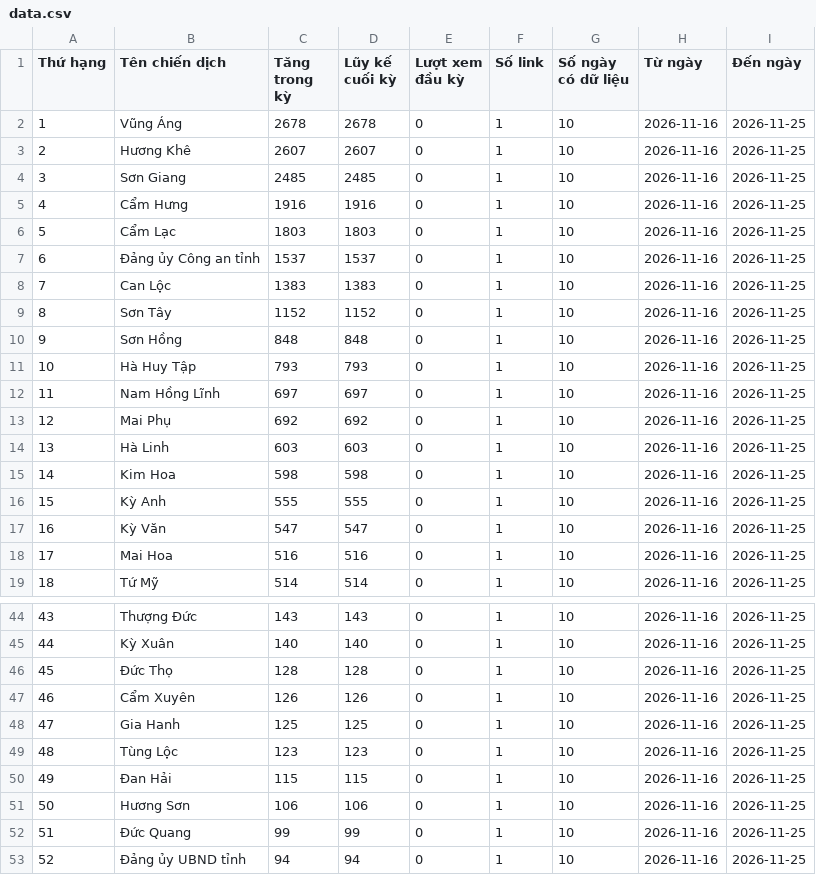
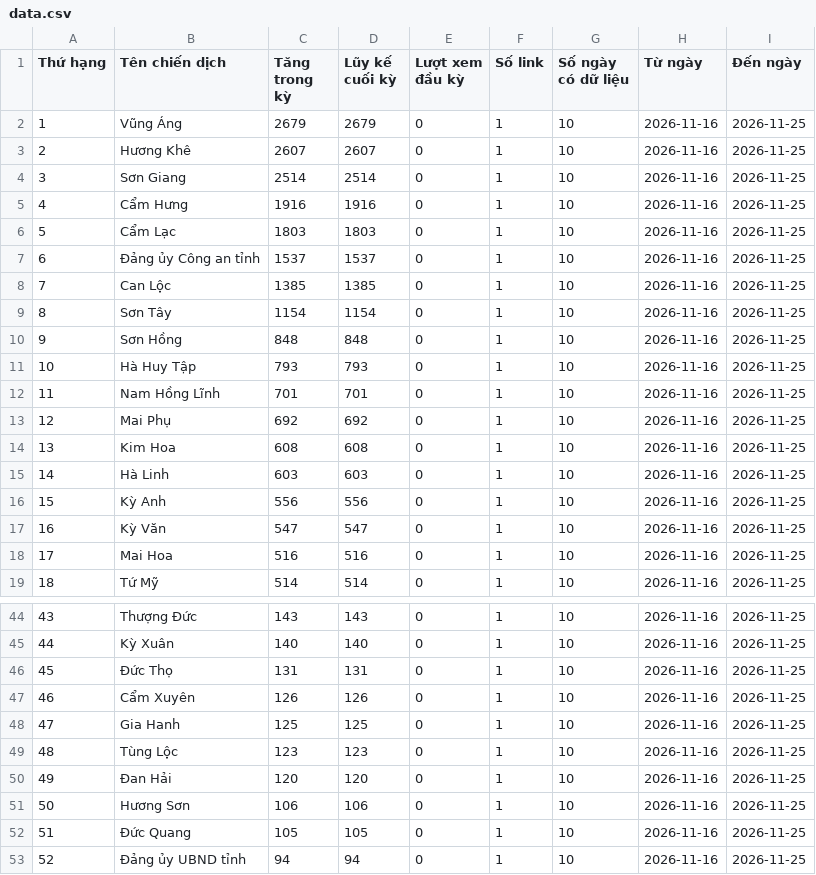
Before and after one commit to phuonglinh-ai/truyenthonghatinh, a CSV file: data.csv, drawn as a sheet; only a part is shown, gaps mark what is left out; the diff covers the shown part only.

Commit message:
Update data 2026-11-25 20:15

```diff
--- a/data.csv
+++ b/data.csv
@@ -1,5 +1,5 @@
 Thứ hạng,Tên chiến dịch,Tăng trong kỳ,Lũy kế cuối kỳ,Lượt xem đầu kỳ,Số link,Số ngày có dữ liệu,Từ ngày,Đến ngày
-1,Vũng Áng,2678,2678,0,1,10,2026-11-16,2026-11-25
+1,Vũng Áng,2679,2679,0,1,10,2026-11-16,2026-11-25
 2,Hương Khê,2607,2607,0,1,10,2026-11-16,2026-11-25
-3,Sơn Giang,2485,2485,0,1,10,2026-11-16,2026-11-25
+3,Sơn Giang,2514,2514,0,1,10,2026-11-16,2026-11-25
 4,Cẩm Hưng,1916,1916,0,1,10,2026-11-16,2026-11-25
@@ -7,11 +7,11 @@
 6,Đảng ủy Công an tỉnh,1537,1537,0,1,10,2026-11-16,2026-11-25
-7,Can Lộc,1383,1383,0,1,10,2026-11-16,2026-11-25
-8,Sơn Tây,1152,1152,0,1,10,2026-11-16,2026-11-25
+7,Can Lộc,1385,1385,0,1,10,2026-11-16,2026-11-25
+8,Sơn Tây,1154,1154,0,1,10,2026-11-16,2026-11-25
 9,Sơn Hồng,848,848,0,1,10,2026-11-16,2026-11-25
 10,Hà Huy Tập,793,793,0,1,10,2026-11-16,2026-11-25
-11,Nam Hồng Lĩnh,697,697,0,1,10,2026-11-16,2026-11-25
+11,Nam Hồng Lĩnh,701,701,0,1,10,2026-11-16,2026-11-25
 12,Mai Phụ,692,692,0,1,10,2026-11-16,2026-11-25
-13,Hà Linh,603,603,0,1,10,2026-11-16,2026-11-25
-14,Kim Hoa,598,598,0,1,10,2026-11-16,2026-11-25
-15,Kỳ Anh,555,555,0,1,10,2026-11-16,2026-11-25
+13,Kim Hoa,608,608,0,1,10,2026-11-16,2026-11-25
+14,Hà Linh,603,603,0,1,10,2026-11-16,2026-11-25
+15,Kỳ Anh,556,556,0,1,10,2026-11-16,2026-11-25
 16,Kỳ Văn,547,547,0,1,10,2026-11-16,2026-11-25
@@ -45,3 +45,3 @@
 44,Kỳ Xuân,140,140,0,1,10,2026-11-16,2026-11-25
-45,Đức Thọ,128,128,0,1,10,2026-11-16,2026-11-25
+45,Đức Thọ,131,131,0,1,10,2026-11-16,2026-11-25
 46,Cẩm Xuyên,126,126,0,1,10,2026-11-16,2026-11-25
@@ -49,5 +49,5 @@
 48,Tùng Lộc,123,123,0,1,10,2026-11-16,2026-11-25
-49,Đan Hải,115,115,0,1,10,2026-11-16,2026-11-25
+49,Đan Hải,120,120,0,1,10,2026-11-16,2026-11-25
 50,Hương Sơn,106,106,0,1,10,2026-11-16,2026-11-25
-51,Đức Quang,99,99,0,1,10,2026-11-16,2026-11-25
+51,Đức Quang,105,105,0,1,10,2026-11-16,2026-11-25
 52,Đảng ủy UBND tỉnh,94,94,0,1,10,2026-11-16,2026-11-25
```
Also changed, not shown: 2 edited cells elsewhere in this file.
